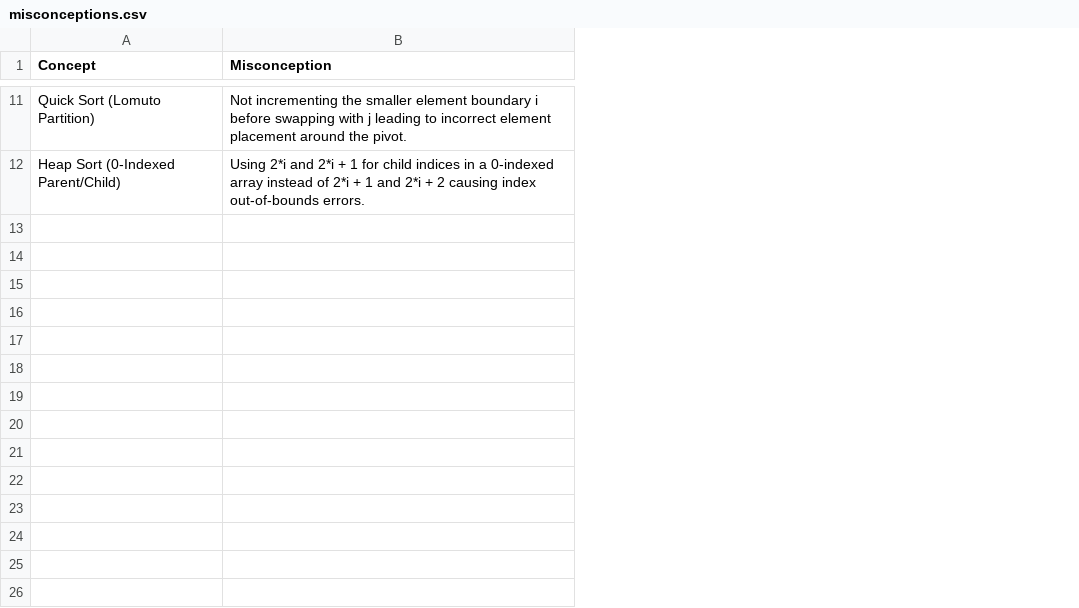
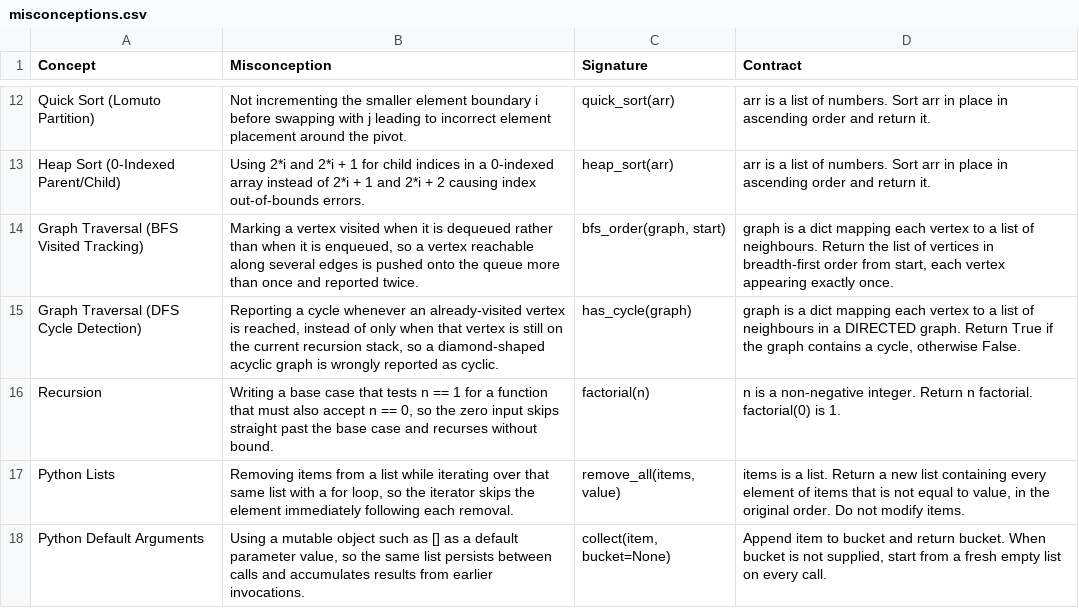
Before and after one commit to jeraemiusshannonj/AI-Socratic-evaluator, a CSV file: misconceptions.csv, drawn as a sheet; only a part is shown, gaps mark what is left out; the diff covers the shown part only; the diff names each change by its address in the sheet, - before the commit and + after, or states it on an @@ line.

Commit message:
Add executable test cases and let them decide correctness
The test_cases collection was empty, so the resume claim about test-case
records was not true and the critic had no way to check a fix beyond
reading it. Reading code to decide whether it works is the thing a
language model is least dependable at, and it is the judgement this app
makes on every turn.

79 cases across all 22 concepts, in data/test_cases.json. Each concept has
at least one case written to fail on that concept's specific misconception
and pass on a correct implementation, plus ordinary correctness cases so a
fix that breaks something else is not read as a success. Four kinds: value,
terminates (catches the binary-search off-by-one, which hangs rather than
returning anything wrong), raises, and operations, which counts reads and
writes through a list subclass -- the only way to see a missing early exit
or a swap in the wrong loop, since both return a perfectly correct answer
and differ only in how much work they did.

Correctness now comes from running the code. Where cases exist their
result is the verdict and the model's own view is recorded alongside it as
model_is_correct, with model_agreed stored per interaction. A disagreement
rate between what the model reads and what the code does is a more
interesting number than either judgement by itself. Concepts without cases
fall back to the model and say so in judged_by.

misconceptions.csv gains Signature and Contract columns, and the eleven
concepts it was missing. Without a pinned interface each generation
invented its own -- one Linear Search returned a bool, the next an index
-- and no test case could assert anything. All 22 topics in the selector
can now generate an exercise.

Validated by running every case against a correct and a deliberately buggy
reference implementation of all 22 concepts. That found five problems in
the first draft: four cases compared a tuple against a JSON list and so
failed correct implementations, and the heap-sort cases all passed the
buggy implementation, because 1-indexed child arithmetic still sorts about
80% of random inputs. [1, 2, 3] is the smallest input that distinguishes
them and is now the targeted case. scripts/seed_test_cases.py --check
rejects a concept left without a case that targets its misconception.

```diff
--- a/misconceptions.csv
+++ b/misconceptions.csv
+column C (Signature), rows 12-13: quick_sort(arr) | heap_sort(arr)
+column D (Contract), rows 12-13: arr is a list of numbers. Sort arr in place in ascending order and return it. | arr is a list of numbers. Sort arr in place in ascending order and return it.
+row 14: Graph Traversal (BFS Visited Tracking) | Marking a vertex visited when it is dequeued rather than when it is enqueued, so a vertex reachable along several edges is pushed onto the queue more than once and reported twice. | bfs_order(graph, start) | graph is a dict mapping each vertex to a list of neighbours. Return the list of vertices in breadth-first order from start, each vertex appearing exactly once.
+row 15: Graph Traversal (DFS Cycle Detection) | Reporting a cycle whenever an already-visited vertex is reached, instead of only when that vertex is still on the current recursion stack, so a diamond-shaped acyclic graph is wrongly reported as cyclic. | has_cycle(graph) | graph is a dict mapping each vertex to a list of neighbours in a DIRECTED graph. Return True if the graph contains a cycle, otherwise False.
+row 16: Recursion | Writing a base case that tests n == 1 for a function that must also accept n == 0, so the zero input skips straight past the base case and recurses without bound. | factorial(n) | n is a non-negative integer. Return n factorial. factorial(0) is 1.
+row 17: Python Lists | Removing items from a list while iterating over that same list with a for loop, so the iterator skips the element immediately following each removal. | remove_all(items, value) | items is a list. Return a new list containing every element of items that is not equal to value, in the original order. Do not modify items.
+row 18: Python Default Arguments | Using a mutable object such as [] as a default parameter value, so the same list persists between calls and accumulates results from earlier invocations. | collect(item, bucket=None) | Append item to bucket and return bucket. When bucket is not supplied, start from a fresh empty list on every call.
```
Also changed, not shown: 6 added rows elsewhere in this file, 8 other files.
